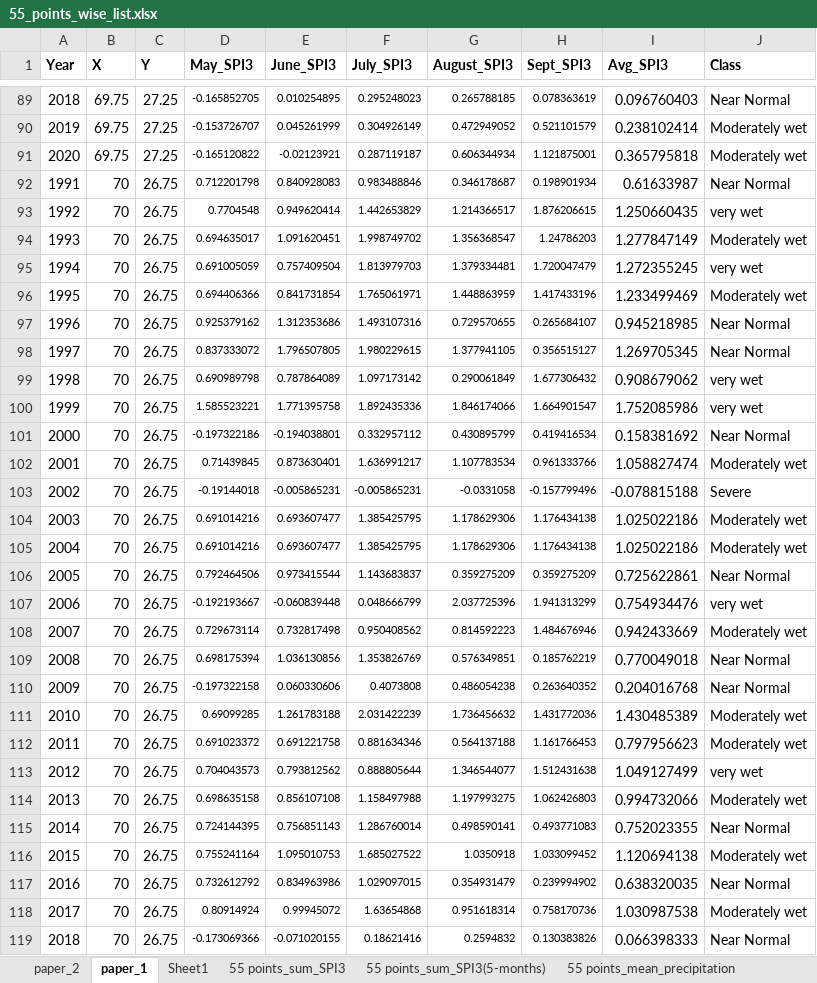
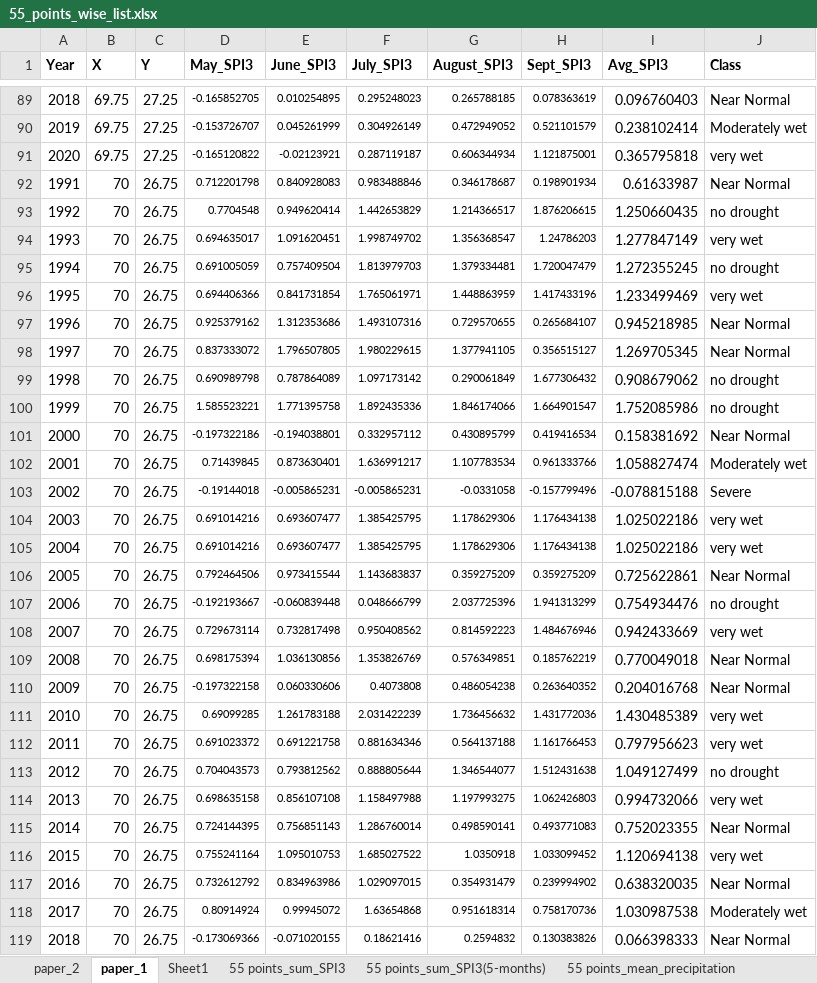
Before and after one commit to RituKhandelwal87/projects, an Excel workbook: 55_points_wise_list.xlsx, sheet paper_1, drawn as a sheet; only a part is shown, gaps mark what is left out; values as stored, in another font and other column widths than the file's, no borders; the diff covers the shown part only; the diff names each change by its address in the sheet, - before the commit and + after, or states it on an @@ line.

```diff
--- a/55_points_wise_list.xlsx (sheet paper_1)
+++ b/55_points_wise_list.xlsx (sheet paper_1)
-J91 (Class): Moderately wet
+J91 (Class): very wet
-J93 (Class): very wet
+J93 (Class): no drought
-J94 (Class): Moderately wet
+J94 (Class): very wet
-J95 (Class): very wet
+J95 (Class): no drought
-J96 (Class): Moderately wet
+J96 (Class): very wet
-J99:J100 (Class): very wet
+J99:J100 (Class): no drought
-J104:J105 (Class): Moderately wet
+J104:J105 (Class): very wet
-J107 (Class): very wet
+J107 (Class): no drought
-J108 (Class): Moderately wet
+J108 (Class): very wet
-J111:J112 (Class): Moderately wet
+J111:J112 (Class): very wet
-J113 (Class): very wet
+J113 (Class): no drought
-J114 (Class): Moderately wet
+J114 (Class): very wet
-J116 (Class): Moderately wet
+J116 (Class): very wet
```
Also changed, not shown: 830 edited cells elsewhere in this sheet, formulas that keep their value.
